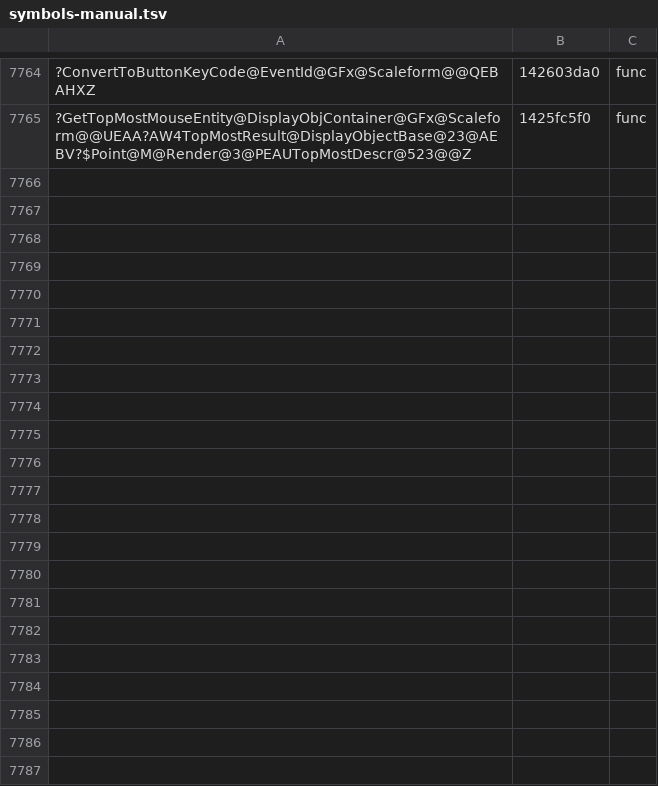
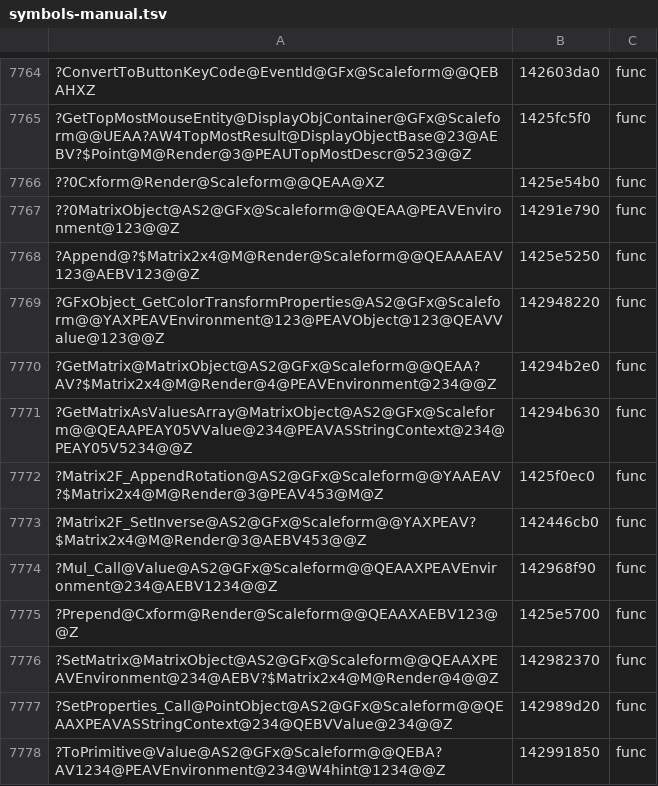
Before and after one commit to riyukuro/MS2Recomp, a TSV file: progress/symbols-manual.tsv, drawn as a sheet; only a part is shown, gaps mark what is left out; the diff names each change by its address in the sheet, - before the commit and + after, or states it on an @@ line.

```diff
--- a/progress/symbols-manual.tsv
+++ b/progress/symbols-manual.tsv
+row 7766: ??0Cxform@Render@Scaleform@@QEAA@XZ | 1425e54b0 | func
+row 7767: ??0MatrixObject@AS2@GFx@Scaleform@@QEAA@PEAVEnvironment@123@@Z | 14291e790 | func
+row 7768: ?Append@?$Matrix2x4@M@Render@Scaleform@@QEAAAEAV123@AEBV123@@Z | 1425e5250 | func
+row 7769: ?GFxObject_GetColorTransformProperties@AS2@GFx@Scaleform@@YAXPEAVEnvironment@123@PEAVObject@123@QEAVValue@123@@Z | 142948220 | func
+row 7770: ?GetMatrix@MatrixObject@AS2@GFx@Scaleform@@QEAA?AV?$Matrix2x4@M@Render@4@PEAVEnvironment@234@@Z | 14294b2e0 | func
+row 7771: ?GetMatrixAsValuesArray@MatrixObject@AS2@GFx@Scaleform@@QEAAPEAY05VValue@234@PEAVASStringContext@234@PEAY05V5234@@Z | 14294b630 | func
+row 7772: ?Matrix2F_AppendRotation@AS2@GFx@Scaleform@@YAAEAV?$Matrix2x4@M@Render@3@PEAV453@M@Z | 1425f0ec0 | func
+row 7773: ?Matrix2F_SetInverse@AS2@GFx@Scaleform@@YAXPEAV?$Matrix2x4@M@Render@3@AEBV453@@Z | 142446cb0 | func
+row 7774: ?Mul_Call@Value@AS2@GFx@Scaleform@@QEAAXPEAVEnvironment@234@AEBV1234@@Z | 142968f90 | func
+row 7775: ?Prepend@Cxform@Render@Scaleform@@QEAAXAEBV123@@Z | 1425e5700 | func
+row 7776: ?SetMatrix@MatrixObject@AS2@GFx@Scaleform@@QEAAXPEAVEnvironment@234@AEBV?$Matrix2x4@M@Render@4@@Z | 142982370 | func
+row 7777: ?SetProperties_Call@PointObject@AS2@GFx@Scaleform@@QEAAXPEAVASStringContext@234@QEBVValue@234@@Z | 142989d20 | func
+row 7778: ?ToPrimitive@Value@AS2@GFx@Scaleform@@QEBA?AV1234@PEAVEnvironment@234@W4hint@1234@@Z | 142991850 | func
```
